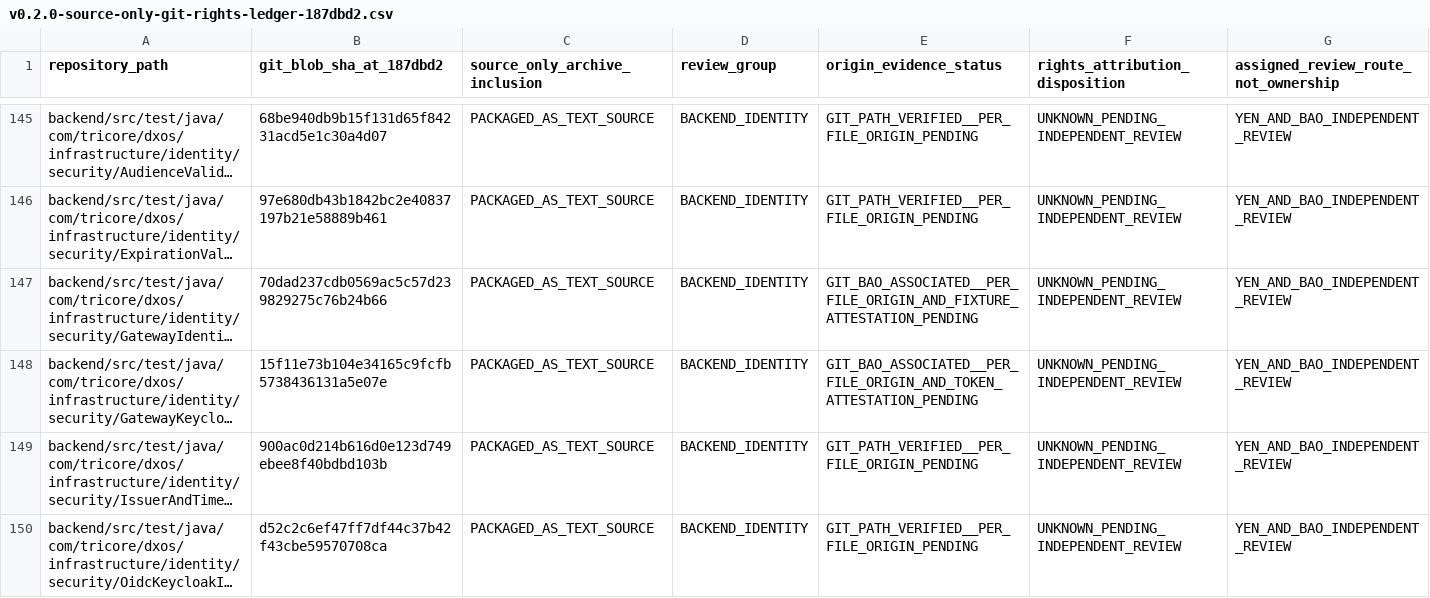
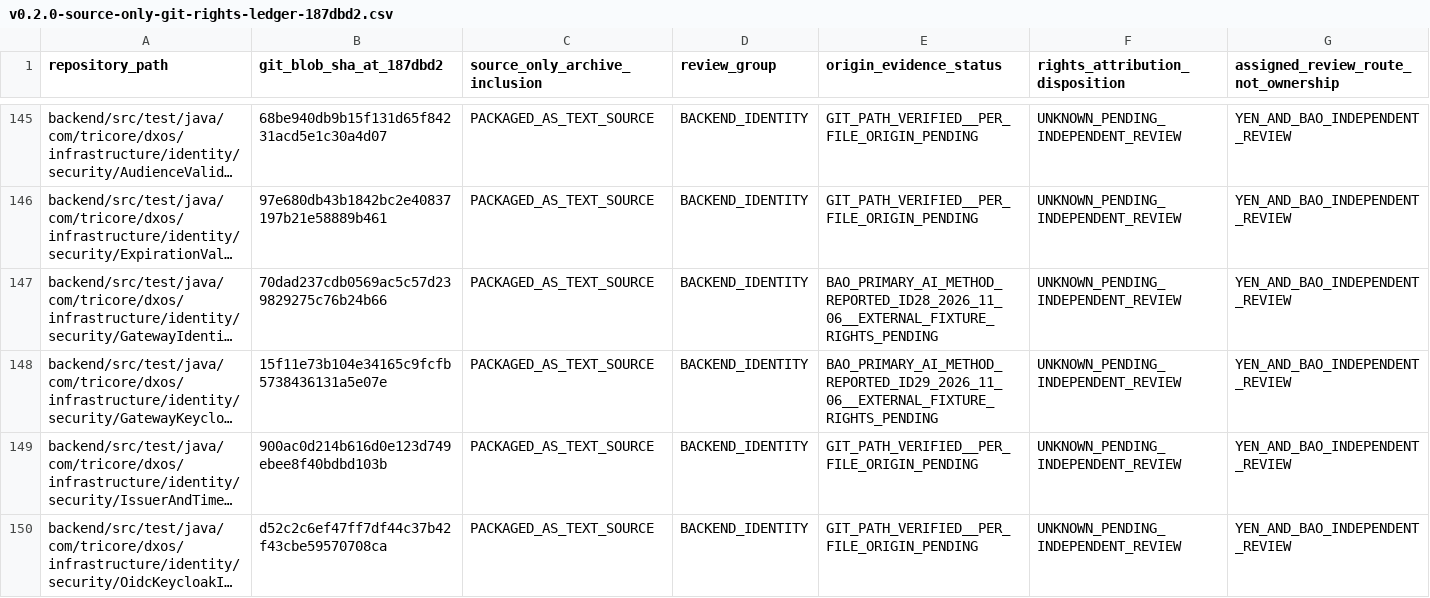
Before and after one commit to lexuanbao258-collab/dxos-open-core, a CSV file: docs/verification/r27/v0.2.0-source-only-git-rights-ledger-187dbd2.csv, drawn as a sheet; only a part is shown, gaps mark what is left out; long unchanged cells end in …; the diff names each change by its address in the sheet, - before the commit and + after, or states it on an @@ line.

Commit message:
docs(r27): align 347-path ledger with contributor reported AI method for ID-28 and ID-29

```diff
--- a/docs/verification/r27/v0.2.0-source-only-git-rights-ledger-187dbd2.csv
+++ b/docs/verification/r27/v0.2.0-source-only-git-rights-ledger-187dbd2.csv
-E147 (origin_evidence_status): GIT_BAO_ASSOCIATED__PER_FILE_ORIGIN_AND_FIXTURE_ATTESTATION_PENDING
+E147 (origin_evidence_status): BAO_PRIMARY_AI_METHOD_REPORTED_ID28_2026_11_06__EXTERNAL_FIXTURE_RIGHTS_PENDING
-E148 (origin_evidence_status): GIT_BAO_ASSOCIATED__PER_FILE_ORIGIN_AND_TOKEN_ATTESTATION_PENDING
+E148 (origin_evidence_status): BAO_PRIMARY_AI_METHOD_REPORTED_ID29_2026_11_06__EXTERNAL_FIXTURE_RIGHTS_PENDING
```
